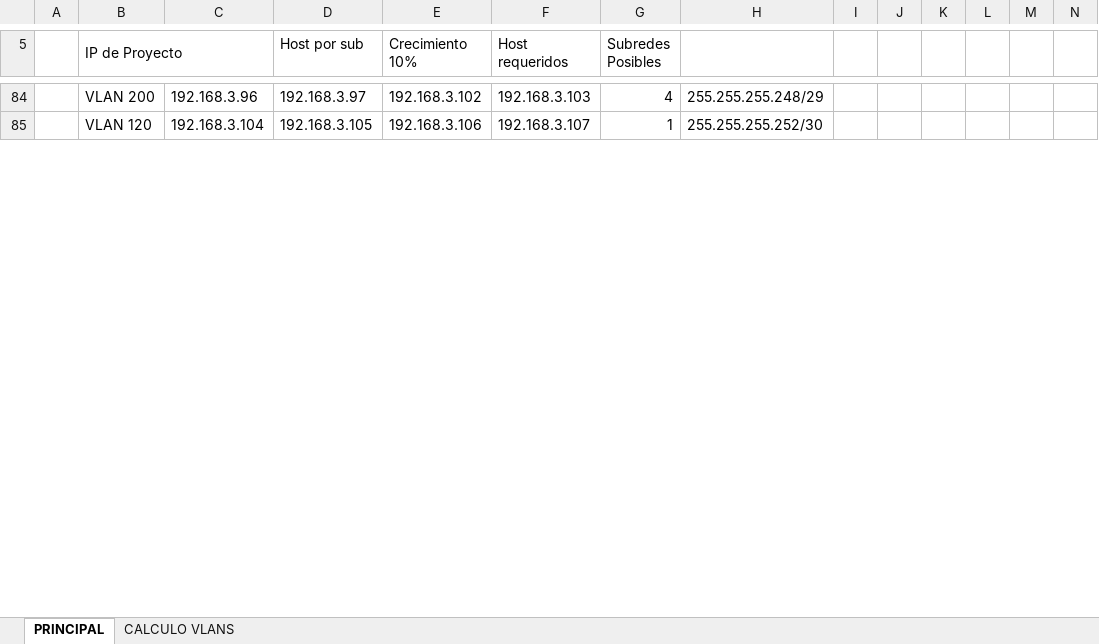
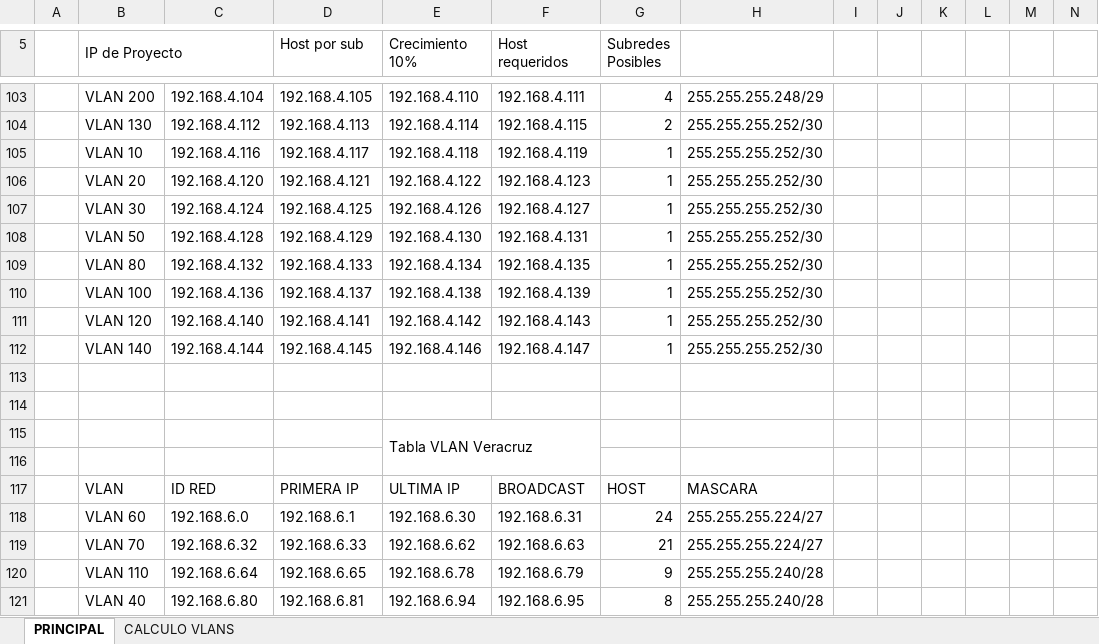
Before and after one commit to aldo-barrios10/ProyectoRedes, an Excel workbook: Diseño/ProyectoRedes.xlsx, sheet PRINCIPAL, drawn as a sheet; only a part is shown, gaps mark what is left out; values as stored, in another font and other column widths than the file's, no cell formats; addresses are those after the commit; rows hold the shown columns only; the diff covers the shown part only; the diff names each change by its address in the sheet, - before the commit and + after, or states it on an @@ line.

Commit message:
Subnteteo de VLANS actualizado

```diff
--- a/Diseño/ProyectoRedes.xlsx (sheet PRINCIPAL)
+++ b/Diseño/ProyectoRedes.xlsx (sheet PRINCIPAL)
-C103: 192.168.3.96
+C103: 192.168.4.104
-D103 (Host por sub): 192.168.3.97
+D103 (Host por sub): 192.168.4.105
-E103 (Crecimiento 10%): 192.168.3.102
+E103 (Crecimiento 10%): 192.168.4.110
-F103 (Host requeridos): 192.168.3.103
+F103 (Host requeridos): 192.168.4.111
+row 104:  | VLAN 130 | 192.168.4.112 | 192.168.4.113 | 192.168.4.114 | 192.168.4.115 | 2 | 255.255.255.252/30
+row 105:  | VLAN 10 | 192.168.4.116 | 192.168.4.117 | 192.168.4.118 | 192.168.4.119 | 1 | 255.255.255.252/30
+row 106:  | VLAN 20 | 192.168.4.120 | 192.168.4.121 | 192.168.4.122 | 192.168.4.123 | 1 | 255.255.255.252/30
+row 107:  | VLAN 30 | 192.168.4.124 | 192.168.4.125 | 192.168.4.126 | 192.168.4.127 | 1 | 255.255.255.252/30
+row 108:  | VLAN 50 | 192.168.4.128 | 192.168.4.129 | 192.168.4.130 | 192.168.4.131 | 1 | 255.255.255.252/30
+row 109:  | VLAN 80 | 192.168.4.132 | 192.168.4.133 | 192.168.4.134 | 192.168.4.135 | 1 | 255.255.255.252/30
+row 110:  | VLAN 100 | 192.168.4.136 | 192.168.4.137 | 192.168.4.138 | 192.168.4.139 | 1 | 255.255.255.252/30
-C111: 192.168.3.104
+C111: 192.168.4.140
-D111 (Host por sub): 192.168.3.105
+D111 (Host por sub): 192.168.4.141
-E111 (Crecimiento 10%): 192.168.3.106
+E111 (Crecimiento 10%): 192.168.4.142
-F111 (Host requeridos): 192.168.3.107
+F111 (Host requeridos): 192.168.4.143
+row 112:  | VLAN 140 | 192.168.4.144 | 192.168.4.145 | 192.168.4.146 | 192.168.4.147 | 1 | 255.255.255.252/30
+row 113: (empty)
+row 114: (empty)
+row 115:  |  |  |  | Tabla VLAN Veracruz
+row 116: (empty)
+row 117:  | VLAN | ID RED | PRIMERA IP | ULTIMA IP | BROADCAST | HOST | MASCARA
+row 118:  | VLAN 60 | 192.168.6.0 | 192.168.6.1 | 192.168.6.30 | 192.168.6.31 | 24 | 255.255.255.224/27
+row 119:  | VLAN 70 | 192.168.6.32 | 192.168.6.33 | 192.168.6.62 | 192.168.6.63 | 21 | 255.255.255.224/27
+row 120:  | VLAN 110 | 192.168.6.64 | 192.168.6.65 | 192.168.6.78 | 192.168.6.79 | 9 | 255.255.255.240/28
+row 121:  | VLAN 40 | 192.168.6.80 | 192.168.6.81 | 192.168.6.94 | 192.168.6.95 | 8 | 255.255.255.240/28
```
Also changed, not shown: 58 added rows, 14 removed rows, 135 edited cells and merged cells elsewhere in this sheet, sheet CALCULO VLANS, cell formats, 1 other file.
